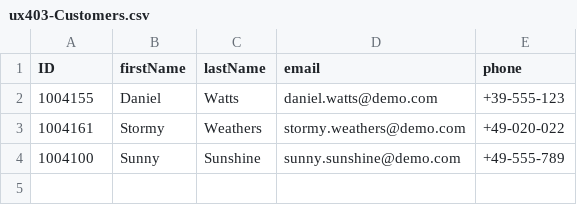
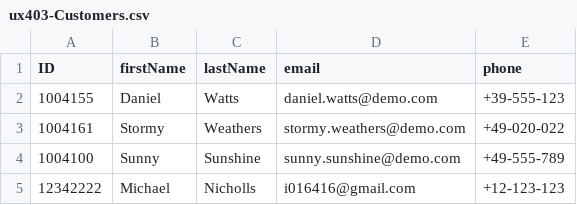
Before and after one commit to michaelnicholls/ux403_cap, a CSV file: db/data/ux403-Customers.csv, drawn as a sheet.

```diff
--- a/db/data/ux403-Customers.csv
+++ b/db/data/ux403-Customers.csv
@@ -4 +4,2 @@ ID,firstName,lastName,email,phone
 1004100,Sunny,Sunshine,sunny.sunshine@demo.com,+49-555-789
+12342222,Michael,Nicholls,i016416@gmail.com,+12-123-123
```
Also changed, not shown: 1 other file.
